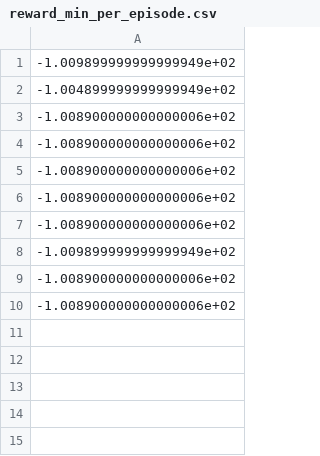
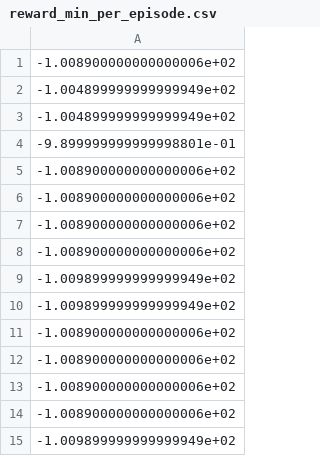
Before and after one commit to oncecodingtime/QtableV1, a CSV file: Data/Log_learning_CUSTOM/reward_min_per_episode.csv, drawn as a sheet.

```diff
--- a/Data/Log_learning_CUSTOM/reward_min_per_episode.csv
+++ b/Data/Log_learning_CUSTOM/reward_min_per_episode.csv
@@ -1,4 +1,5 @@
--1.009899999999999949e+02
+-1.008900000000000006e+02
 -1.004899999999999949e+02
--1.008900000000000006e+02
+-1.004899999999999949e+02
+-9.899999999999998801e-01
 -1.008900000000000006e+02
@@ -8,3 +9,7 @@
 -1.009899999999999949e+02
+-1.009899999999999949e+02
 -1.008900000000000006e+02
 -1.008900000000000006e+02
+-1.008900000000000006e+02
+-1.008900000000000006e+02
+-1.009899999999999949e+02
```
Also changed, not shown: Data/Log_learning_CUSTOM/EPSILON_per_episode.csv, Data/Log_learning_CUSTOM/reward_avg_per_episode.csv, 8 other files.
